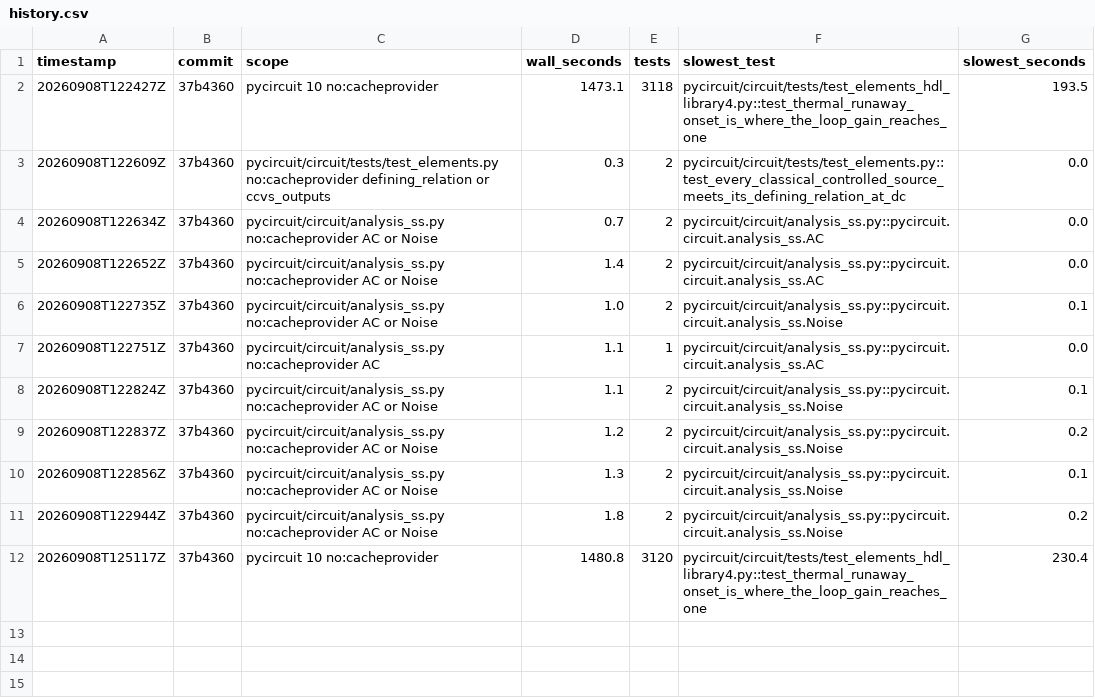
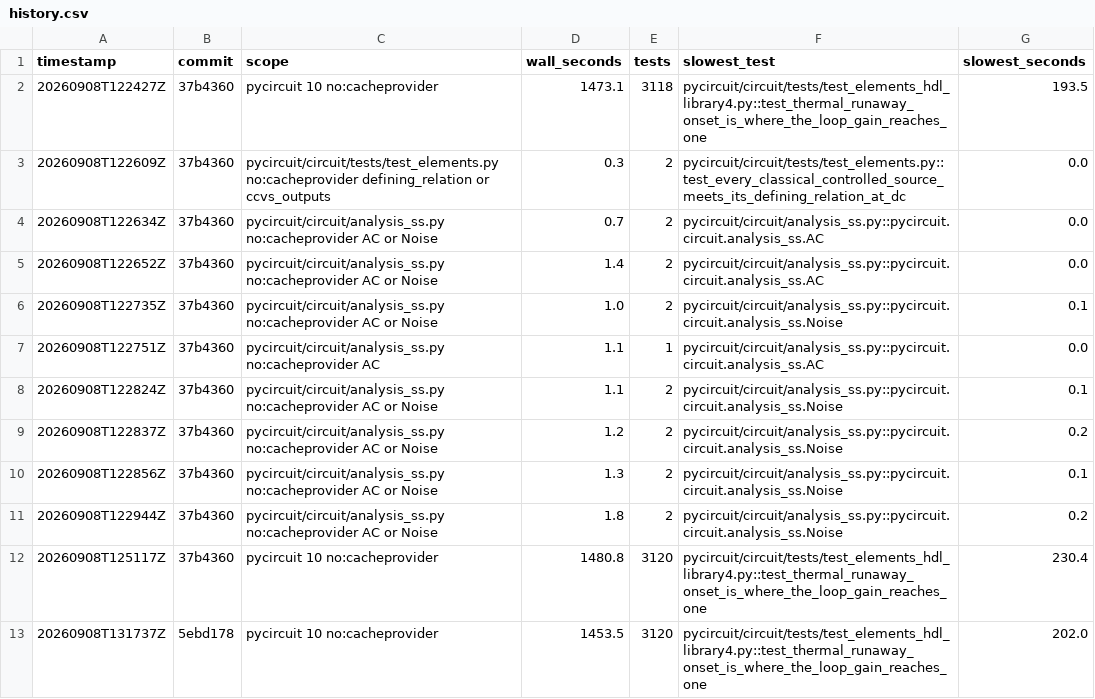
Before and after one commit to henjo/pycircuit, a CSV file: test_timings/history.csv, drawn as a sheet.

```diff
--- a/test_timings/history.csv
+++ b/test_timings/history.csv
@@ -12 +12,2 @@ timestamp,commit,scope,wall_seconds,tests,slowest_test,slowest_seconds
 20260908T125117Z,37b4360,pycircuit 10 no:cacheprovider,1480.8,3120,pycircuit/circuit/tests/test_elements_hdl_library4.py::test_thermal_runaway_onset_is_where_the_loop_gain_reaches_one,230.4
+20260908T131737Z,5ebd178,pycircuit 10 no:cacheprovider,1453.5,3120,pycircuit/circuit/tests/test_elements_hdl_library4.py::test_thermal_runaway_onset_is_where_the_loop_gain_reaches_one,202.0
```
Also changed, not shown: 2 other files.
